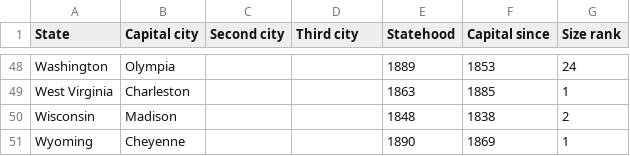
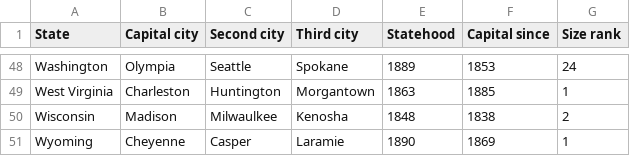
Before and after one commit to sydgip/Project4-StateQuiz, a CSV file: app/src/main/assets/StateCapitals.csv, drawn as a sheet; only a part is shown, gaps mark what is left out; the diff covers the shown part only; the diff names each change by its address in the sheet, - before the commit and + after, or states it on an @@ line.

```diff
--- a/app/src/main/assets/StateCapitals.csv
+++ b/app/src/main/assets/StateCapitals.csv
-C48 (Second city): (empty)
+C48 (Second city): Seattle
-D48 (Third city): (empty)
+D48 (Third city): Spokane
-C49 (Second city): (empty)
+C49 (Second city): Huntington
-D49 (Third city): (empty)
+D49 (Third city): Morgantown
-C50 (Second city): (empty)
+C50 (Second city): Milwaulkee
-D50 (Third city): (empty)
+D50 (Third city): Kenosha
-C51 (Second city): (empty)
+C51 (Second city): Casper
-D51 (Third city): (empty)
+D51 (Third city): Laramie
```
Also changed, not shown: 64 edited cells elsewhere in this file.
